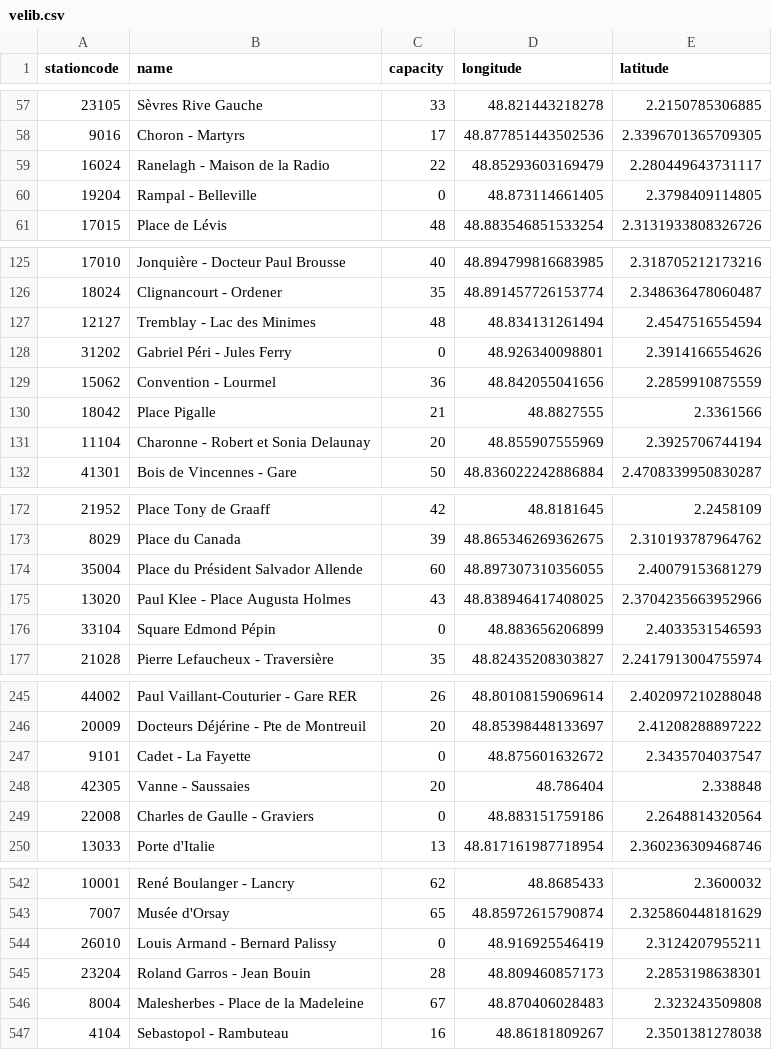
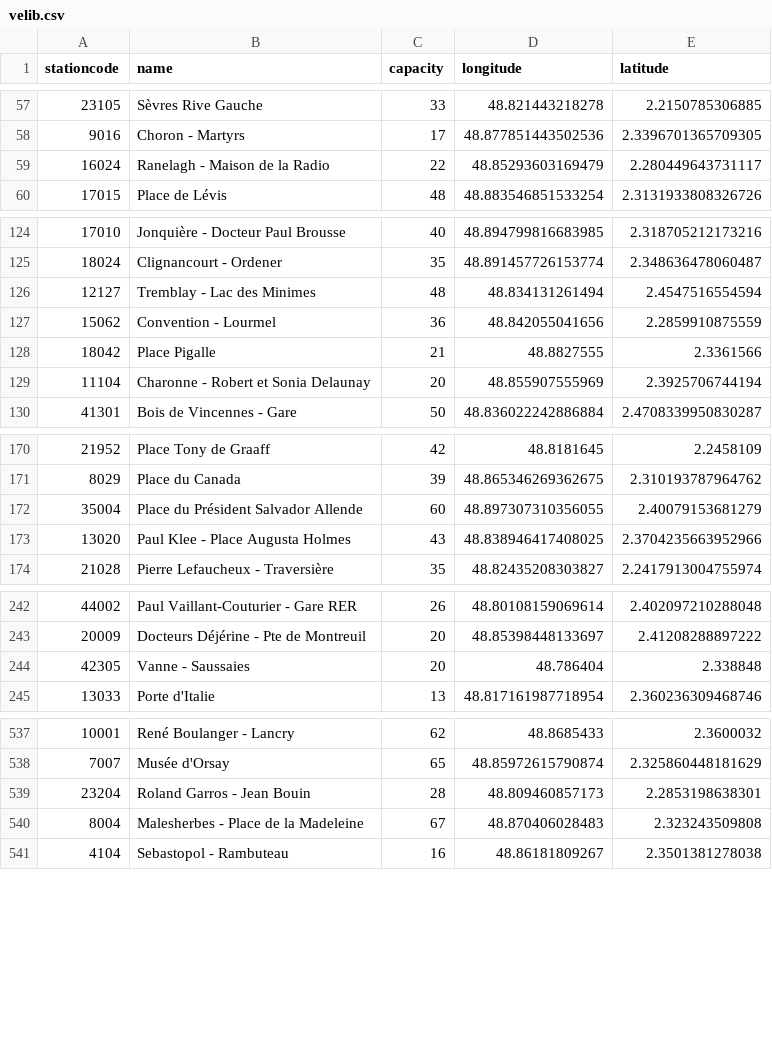
Before and after one commit to Pchev78/Projet-PWEBC, a CSV file: velib.csv, drawn as a sheet; only a part is shown, gaps mark what is left out; the diff covers the shown part only; the diff names each change by its address in the sheet, - before the commit and + after, or states it on an @@ line.

Commit message:
Couleur des marqueurs
Les marqueurs ont une couleur différente en fonction de la capacité du parking.
Suppression de données vides dans la base de données (capacity = 0)

```diff
--- a/velib.csv
+++ b/velib.csv
-row 60: 19204 | Rampal - Belleville | 0 | 48.873114661405 | 2.3798409114805
-row 128: 31202 | Gabriel Péri - Jules Ferry | 0 | 48.926340098801 | 2.3914166554626
-row 176: 33104 | Square Edmond Pépin | 0 | 48.883656206899 | 2.4033531546593
-row 247: 9101 | Cadet - La Fayette | 0 | 48.875601632672 | 2.3435704037547
-row 249: 22008 | Charles de Gaulle - Graviers | 0 | 48.883151759186 | 2.2648814320564
-row 544: 26010 | Louis Armand - Bernard Palissy | 0 | 48.916925546419 | 2.3124207955211
```
Also changed, not shown: 14 removed rows elsewhere in this file, 1 other file.
